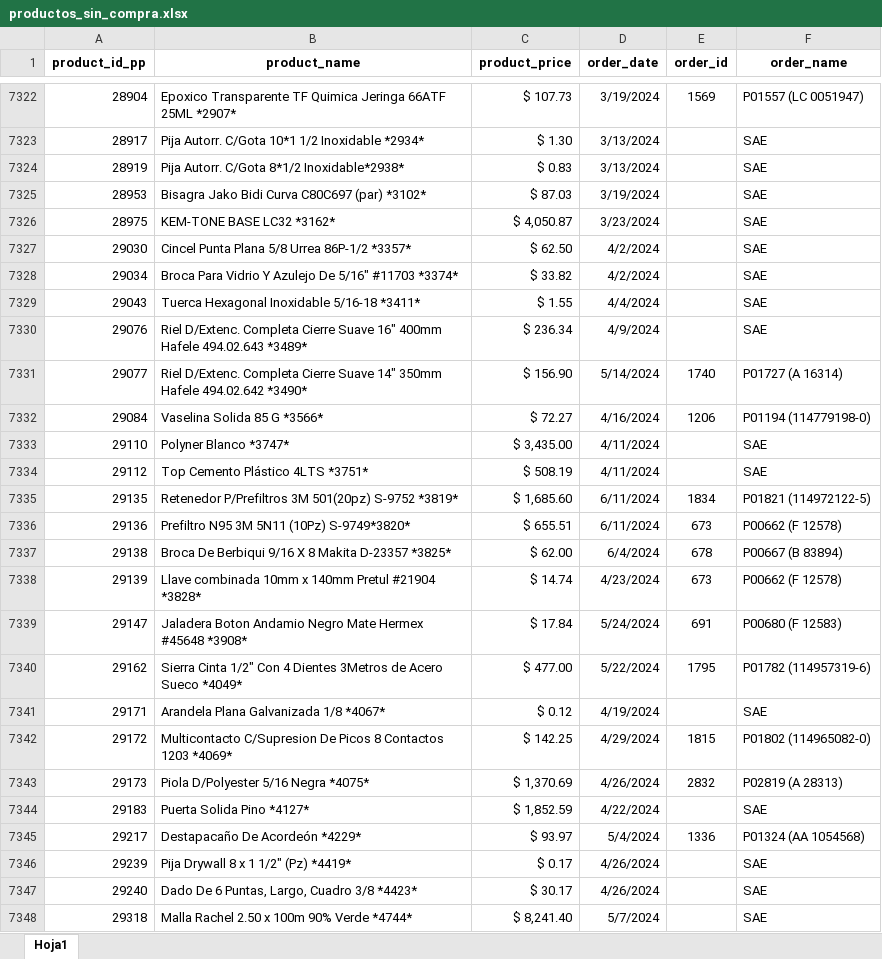
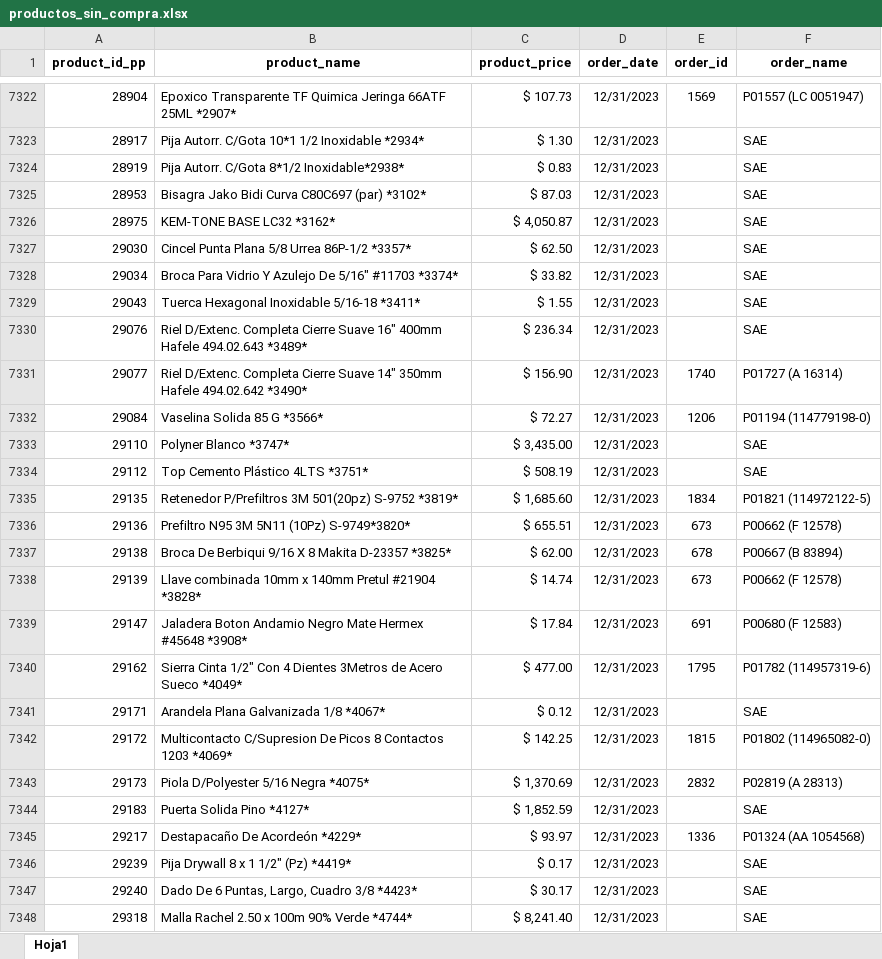
Before and after one commit to ecostichp/odoo_comisiones, an Excel workbook: data/compras/productos_sin_compra.xlsx, sheet Hoja1, drawn as a sheet; only a part is shown, gaps mark what is left out; values as stored, in another font and other column widths than the file's, no borders; the diff covers the shown part only; the diff names each change by its address in the sheet, - before the commit and + after, or states it on an @@ line.

```diff
--- a/data/compras/productos_sin_compra.xlsx (sheet Hoja1)
+++ b/data/compras/productos_sin_compra.xlsx (sheet Hoja1)
-D7322 (order_date): 3/19/2024
+D7322 (order_date): 12/31/2023
-D7323:D7324 (order_date): 3/13/2024
+D7323:D7324 (order_date): 12/31/2023
-D7325 (order_date): 3/19/2024
+D7325 (order_date): 12/31/2023
-D7326 (order_date): 3/23/2024
+D7326 (order_date): 12/31/2023
-D7327:D7328 (order_date): 4/2/2024
+D7327:D7328 (order_date): 12/31/2023
-D7329 (order_date): 4/4/2024
+D7329 (order_date): 12/31/2023
-D7330 (order_date): 4/9/2024
+D7330 (order_date): 12/31/2023
-D7331 (order_date): 5/14/2024
+D7331 (order_date): 12/31/2023
-D7332 (order_date): 4/16/2024
+D7332 (order_date): 12/31/2023
-D7333:D7334 (order_date): 4/11/2024
+D7333:D7334 (order_date): 12/31/2023
-D7335:D7336 (order_date): 6/11/2024
+D7335:D7336 (order_date): 12/31/2023
-D7337 (order_date): 6/4/2024
+D7337 (order_date): 12/31/2023
-D7338 (order_date): 4/23/2024
+D7338 (order_date): 12/31/2023
-D7339 (order_date): 5/24/2024
+D7339 (order_date): 12/31/2023
-D7340 (order_date): 5/22/2024
+D7340 (order_date): 12/31/2023
-D7341 (order_date): 4/19/2024
+D7341 (order_date): 12/31/2023
-D7342 (order_date): 4/29/2024
+D7342 (order_date): 12/31/2023
-D7343 (order_date): 4/26/2024
+D7343 (order_date): 12/31/2023
-D7344 (order_date): 4/22/2024
+D7344 (order_date): 12/31/2023
-D7345 (order_date): 5/4/2024
+D7345 (order_date): 12/31/2023
-D7346:D7347 (order_date): 4/26/2024
+D7346:D7347 (order_date): 12/31/2023
-D7348 (order_date): 5/7/2024
+D7348 (order_date): 12/31/2023
```
Also changed, not shown: 45 edited cells elsewhere in this sheet, 1 other file.
